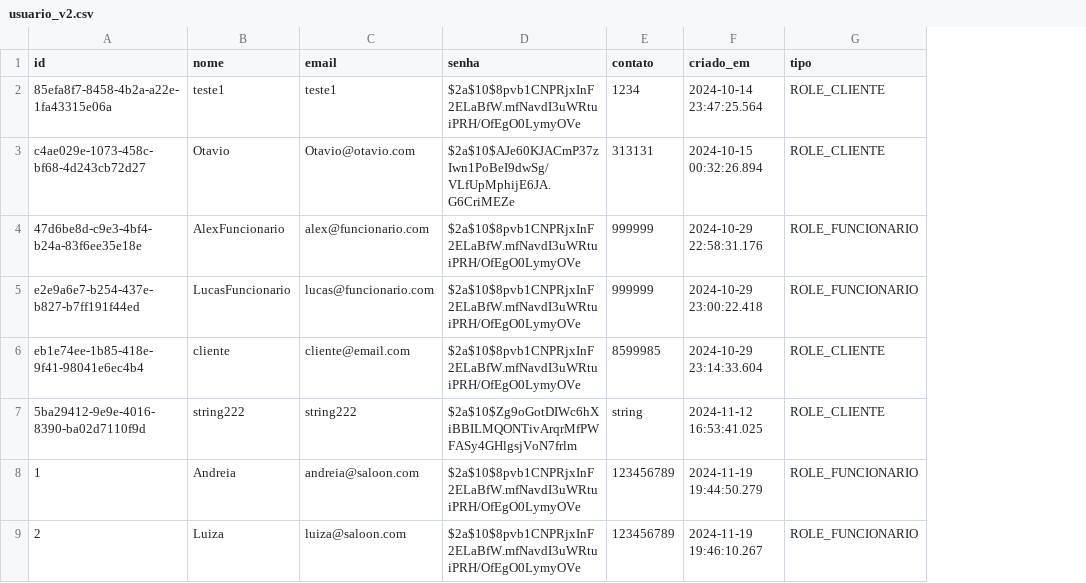
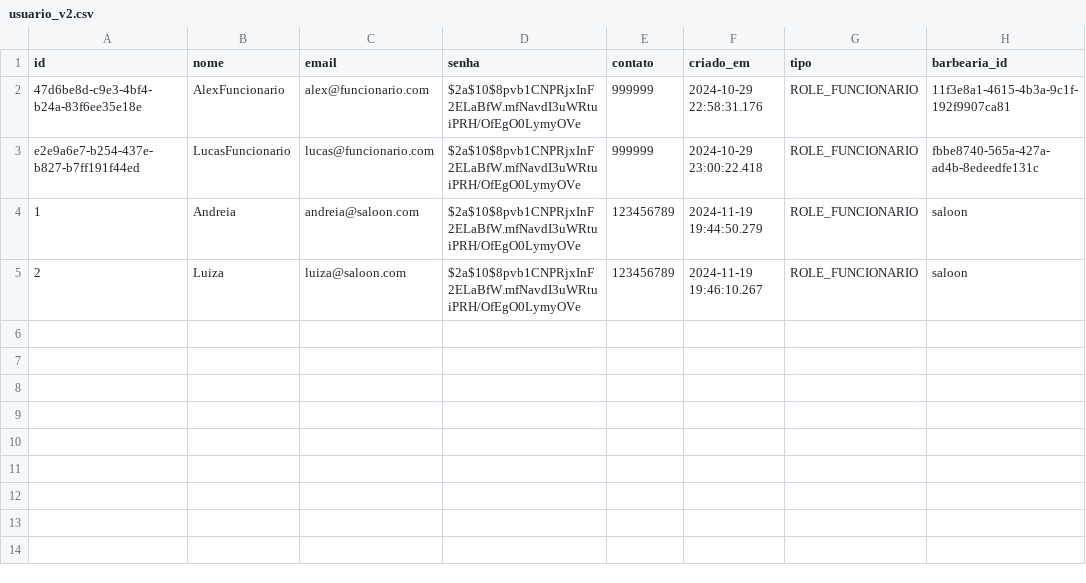
Before and after one commit to otavioadamis/barberconnect-api, a CSV file: data/usuario_v2.csv, drawn as a sheet; removed rows and columns are numbered as before the commit, all else as after; the diff names each change by its address in the sheet, - before the commit and + after, or states it on an @@ line.

```diff
--- a/data/usuario_v2.csv
+++ b/data/usuario_v2.csv
+column H (barbearia_id), rows 2-5: 11f3e8a1-4615-4b3a-9c1f-192f9907ca81 | fbbe8740-565a-427a-ad4b-8edeedfe131c | saloon | saloon
-row 2: 85efa8f7-8458-4b2a-a22e-1fa43315e06a | teste1 | teste1 | $2a$10$8pvb1CNPRjxInF2ELaBfW.mfNavdI3uWRtuiPRH/OfEgO0LymyOVe | 1234 | 2024-10-14 23:47:25.564 | ROLE_CLIENTE
-row 3: c4ae029e-1073-458c-bf68-4d243cb72d27 | Otavio | Otavio@otavio.com | $2a$10$AJe60KJACmP37zIwn1PoBeI9dwSg/VLfUpMphijE6JA.G6CriMEZe | 313131 | 2024-10-15 00:32:26.894 | ROLE_CLIENTE
-row 6: eb1e74ee-1b85-418e-9f41-98041e6ec4b4 | cliente | cliente@email.com | $2a$10$8pvb1CNPRjxInF2ELaBfW.mfNavdI3uWRtuiPRH/OfEgO0LymyOVe | 8599985 | 2024-10-29 23:14:33.604 | ROLE_CLIENTE
-row 7: 5ba29412-9e9e-4016-8390-ba02d7110f9d | string222 | string222 | $2a$10$Zg9oGotDIWc6hXiBBILMQONTivArqrMfPWFASy4GHlgsjVoN7frlm | string | 2024-11-12 16:53:41.025 | ROLE_CLIENTE
```
Also changed, not shown: 4 other files.
